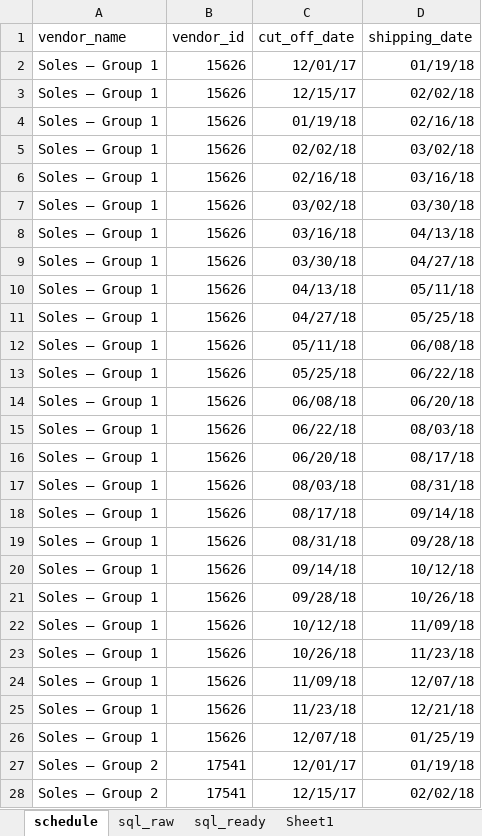
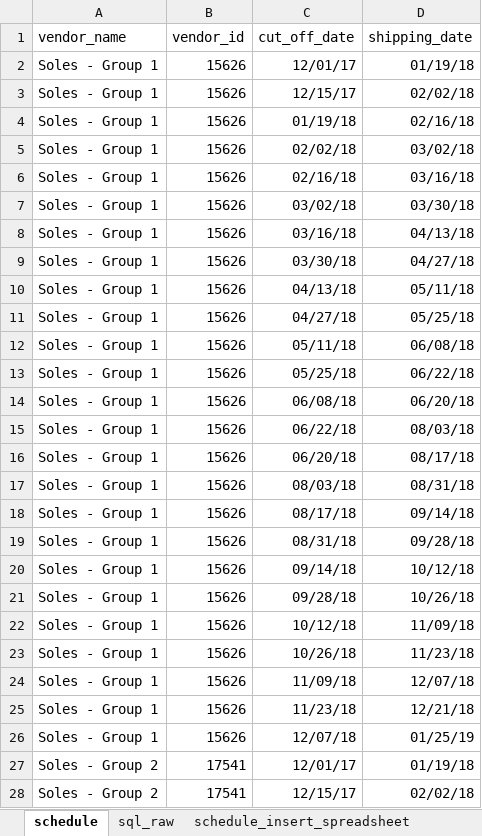
Before and after one commit to Git4SoDanca/purchase_planner, an Excel workbook: PurchaseOrder_Scheduler/schedule_insert_spreadsheet.xlsx, sheet schedule, drawn as a sheet; only a part is shown; values as stored, in another font and other column widths than the file's, no borders; the diff covers the shown part only; the diff names each change by its address in the sheet, - before the commit and + after, or states it on an @@ line.

```diff
--- a/PurchaseOrder_Scheduler/schedule_insert_spreadsheet.xlsx (sheet schedule)
+++ b/PurchaseOrder_Scheduler/schedule_insert_spreadsheet.xlsx (sheet schedule)
-sheet tab: sql_ready
+sheet tab: schedule_insert_spreadsheet
-A2:A26 (vendor_name): Soles – Group 1
+A2:A26 (vendor_name): Soles - Group 1
-A27:A28 (vendor_name): Soles – Group 2
+A27:A28 (vendor_name): Soles - Group 2
```
Also changed, not shown: other rows of this sheet, sheet sql_raw, sheet schedule_insert_spreadsheet, formulas that keep their value, 3 other files.
